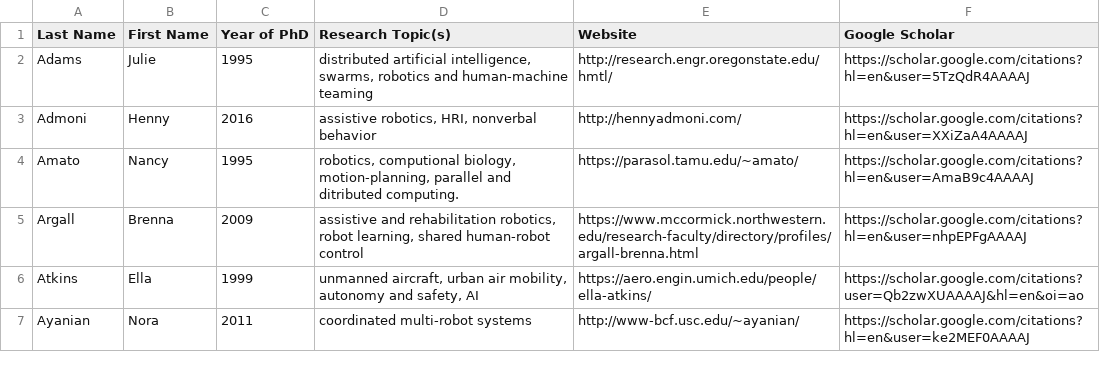
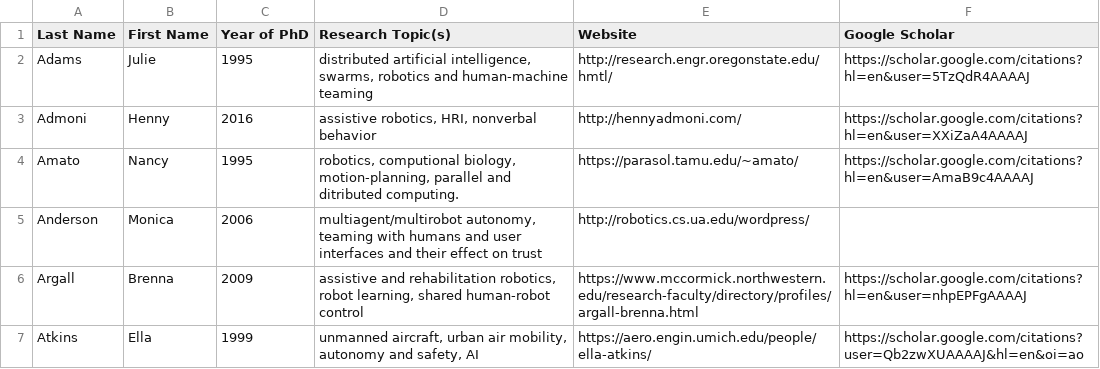
Before and after one commit to us-women-in-robotics-research/us-women-in-robotics-research.github.io, a CSV file: list.csv, drawn as a sheet; only a part is shown; the shorter side is filled out with more unchanged rows; the diff names each change by its address in the sheet, - before the commit and + after, or states it on an @@ line.

Commit message:
Updated List

```diff
--- a/list.csv
+++ b/list.csv
+row 5: Anderson | Monica | 2006 | multiagent/multirobot autonomy, teaming with humans and user interfaces and their effect on trust | http://robotics.cs.ua.edu/wordpress/
```
